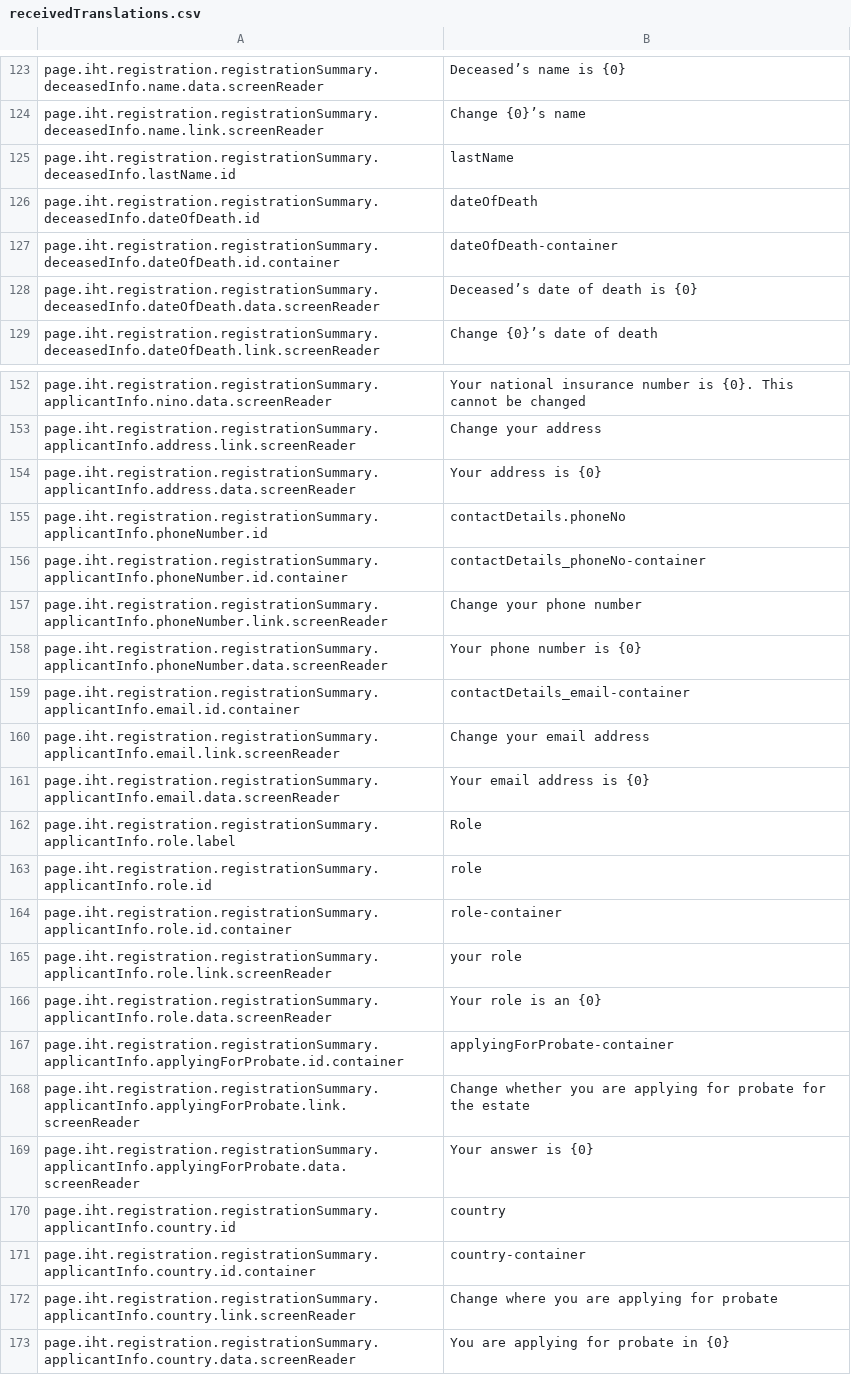
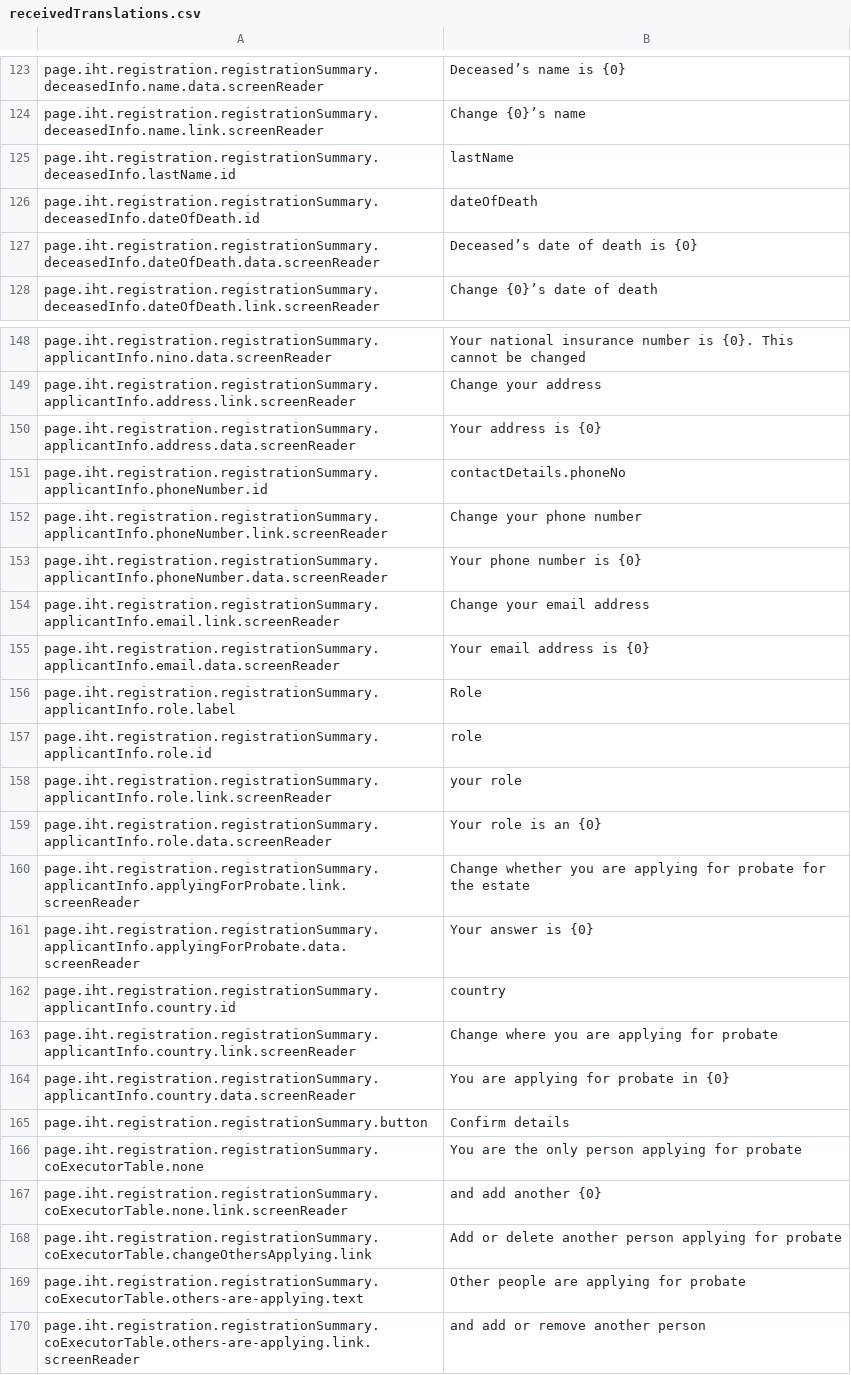
Before and after one commit to hmrc/translation, a CSV file: receivedTranslations.csv, drawn as a sheet; only a part is shown, gaps mark what is left out; the shorter side is filled out with more unchanged rows; the diff covers the shown part only; the diff names each change by its address in the sheet, - before the commit and + after, or states it on an @@ line.

Commit message:
IHT-4878 Removed spurious elements from receivedTranslations.csv

```diff
--- a/receivedTranslations.csv
+++ b/receivedTranslations.csv
-row 127: page.iht.registration.registrationSummary.deceasedInfo.dateOfDeath.id.container | dateOfDeath-container
-row 156: page.iht.registration.registrationSummary.applicantInfo.phoneNumber.id.container | contactDetails_phoneNo-container
-row 159: page.iht.registration.registrationSummary.applicantInfo.email.id.container | contactDetails_email-container
-row 164: page.iht.registration.registrationSummary.applicantInfo.role.id.container | role-container
-row 167: page.iht.registration.registrationSummary.applicantInfo.applyingForProbate.id.container | applyingForProbate-container
-row 171: page.iht.registration.registrationSummary.applicantInfo.country.id.container | country-container
```
Also changed, not shown: 7 removed rows elsewhere in this file.
